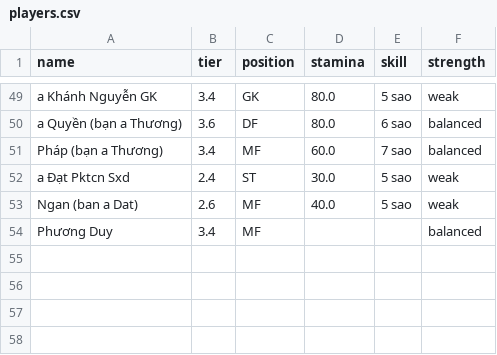
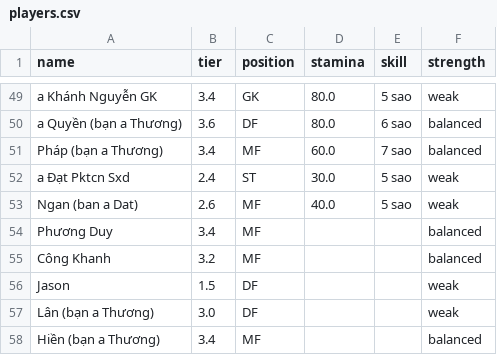
Before and after one commit to vela6696/Team_Random_Squad_Football_Match, a CSV file: run/players.csv, drawn as a sheet; only a part is shown, gaps mark what is left out; the diff names each change by its address in the sheet, - before the commit and + after, or states it on an @@ line.

```diff
--- a/run/players.csv
+++ b/run/players.csv
+row 55: Công Khanh | 3.2 | MF |  |  | balanced
+row 56: Jason | 1.5 | DF |  |  | weak
+row 57: Lân (bạn a Thương) | 3.0 | DF |  |  | weak
+row 58: Hiền (bạn a Thương) | 3.4 | MF |  |  | balanced
```
Also changed, not shown: src/players.csv.
